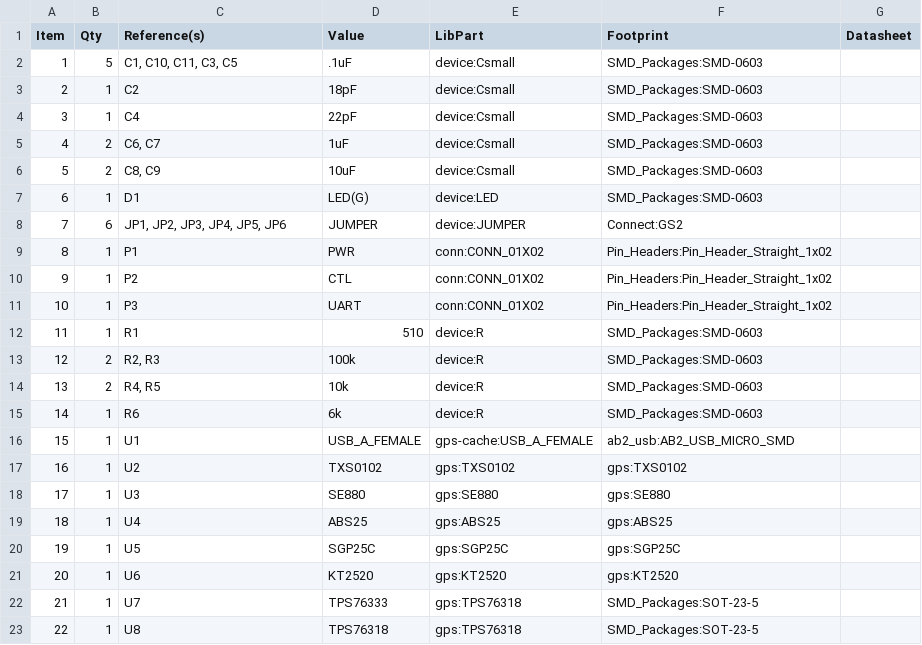
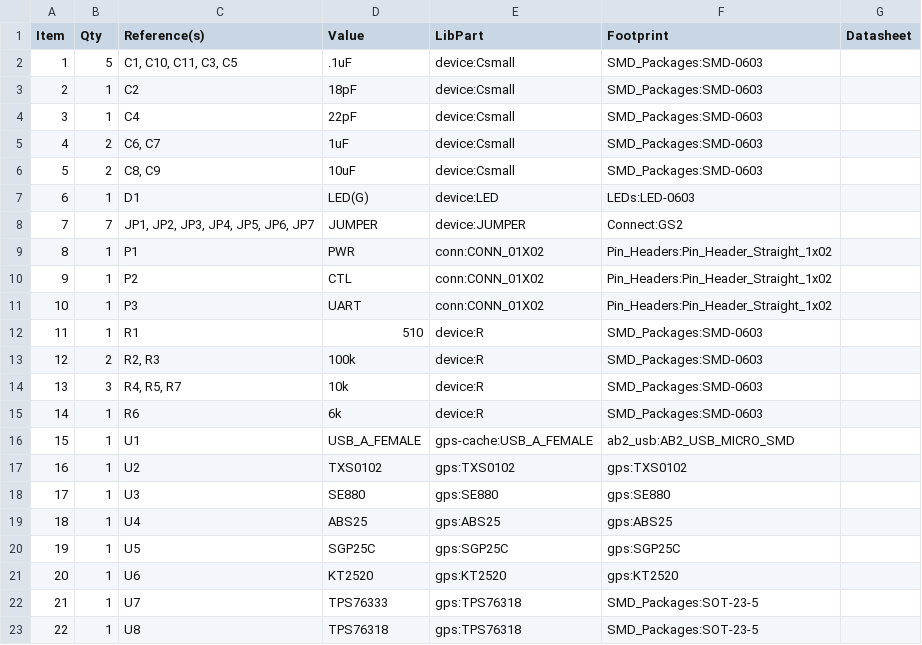
Before and after one commit to surveycorps/e_apro, a CSV file: gps/gps_bom.csv, drawn as a sheet.

```diff
--- a/gps/gps_bom.csv
+++ b/gps/gps_bom.csv
@@ -6,4 +6,4 @@ Item,Qty,Reference(s),Value,LibPart,Footprint,Datasheet
 5,2,"C8, C9",10uF,device:Csmall,SMD_Packages:SMD-0603,
-6,1,D1,LED(G),device:LED,SMD_Packages:SMD-0603,
-7,6,"JP1, JP2, JP3, JP4, JP5, JP6",JUMPER,device:JUMPER,Connect:GS2,
+6,1,D1,LED(G),device:LED,LEDs:LED-0603,
+7,7,"JP1, JP2, JP3, JP4, JP5, JP6, JP7",JUMPER,device:JUMPER,Connect:GS2,
 8,1,P1,PWR,conn:CONN_01X02,Pin_Headers:Pin_Header_Straight_1x02,
@@ -13,3 +13,3 @@ Item,Qty,Reference(s),Value,LibPart,Footprint,Datasheet
 12,2,"R2, R3",100k,device:R,SMD_Packages:SMD-0603,
-13,2,"R4, R5",10k,device:R,SMD_Packages:SMD-0603,
+13,3,"R4, R5, R7",10k,device:R,SMD_Packages:SMD-0603,
 14,1,R6,6k,device:R,SMD_Packages:SMD-0603,
```
Also changed, not shown: 5 other files.
